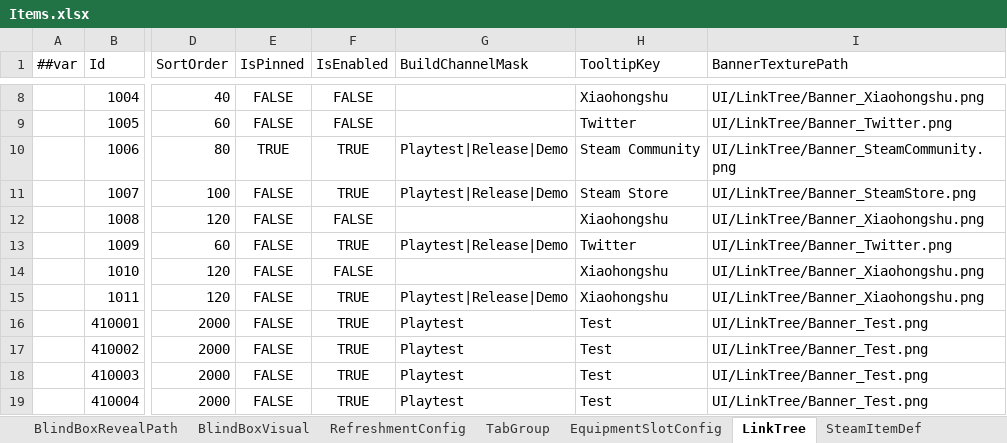
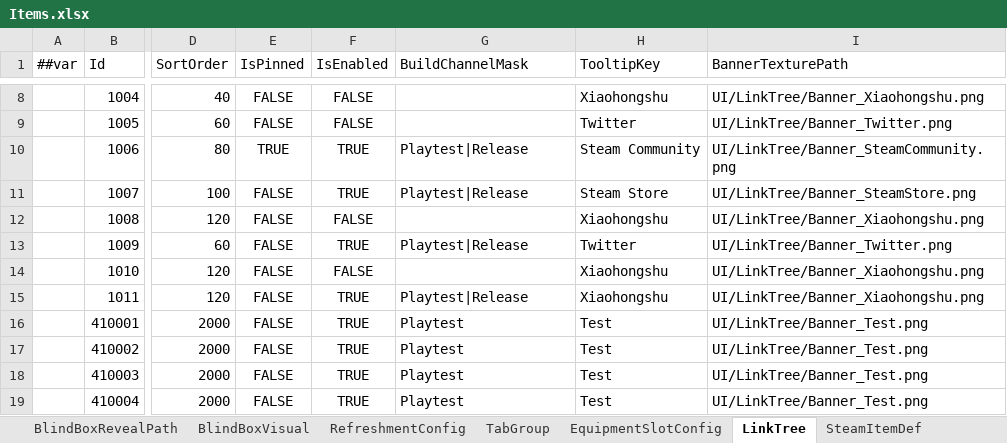
Before and after one commit to SeananTQ/lucky-dog-pub-2026, an Excel workbook: luban-excels/xlsx/Items.xlsx, sheet LinkTree, drawn as a sheet; only a part is shown, gaps mark what is left out; values as stored, in another font and other column widths than the file's, no borders; conditional formats not drawn; the diff covers the shown part only; the diff names each change by its address in the sheet, - before the commit and + after, or states it on an @@ line.

```diff
--- a/luban-excels/xlsx/Items.xlsx (sheet LinkTree)
+++ b/luban-excels/xlsx/Items.xlsx (sheet LinkTree)
-G10:G11 (BuildChannelMask): Playtest|Release|Demo
+G10:G11 (BuildChannelMask): Playtest|Release
-G13 (BuildChannelMask): Playtest|Release|Demo
+G13 (BuildChannelMask): Playtest|Release
-G15 (BuildChannelMask): Playtest|Release|Demo
+G15 (BuildChannelMask): Playtest|Release
```
Also changed, not shown: 4 added rows elsewhere in this sheet, sheet RefreshmentConfig, 11 other files.
